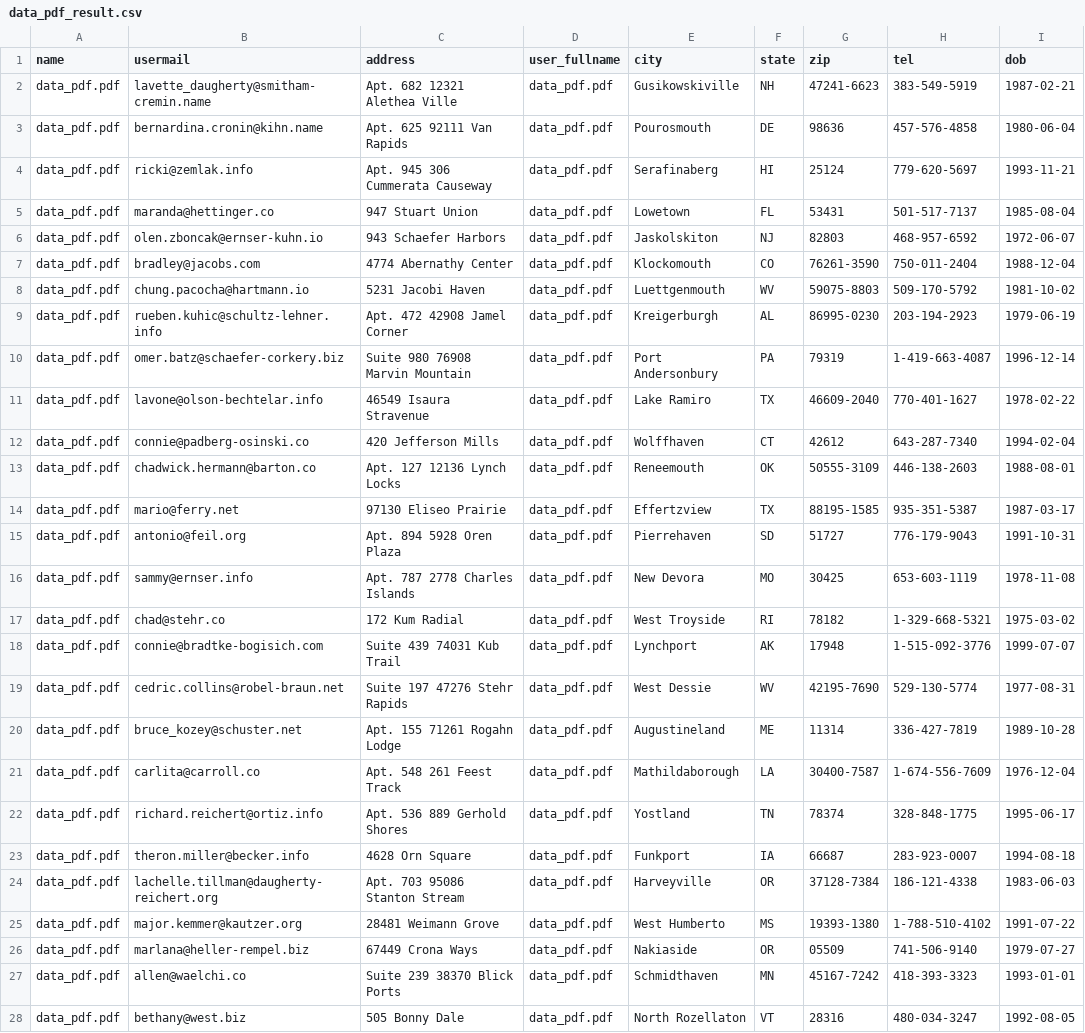
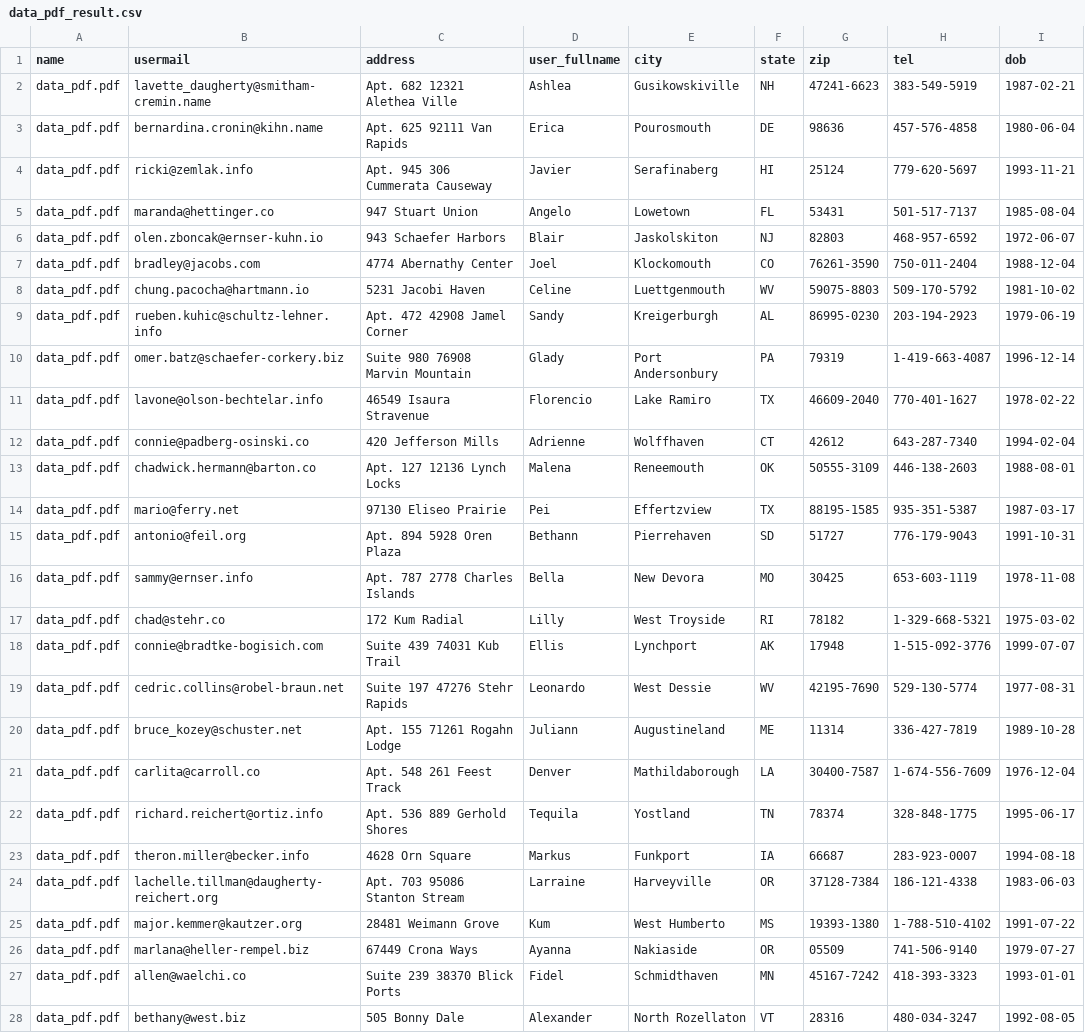
Before and after one commit to Ilyazanuda/task_data, a CSV file: pdf_parser/data_pdf_result.csv, drawn as a sheet; only a part is shown; the diff covers the shown part only; the diff names each change by its address in the sheet, - before the commit and + after, or states it on an @@ line.

Commit message:
fixed

```diff
--- a/pdf_parser/data_pdf_result.csv
+++ b/pdf_parser/data_pdf_result.csv
-D2 (user_fullname): data_pdf.pdf
+D2 (user_fullname): Ashlea
-D3 (user_fullname): data_pdf.pdf
+D3 (user_fullname): Erica
-D4 (user_fullname): data_pdf.pdf
+D4 (user_fullname): Javier
-D5 (user_fullname): data_pdf.pdf
+D5 (user_fullname): Angelo
-D6 (user_fullname): data_pdf.pdf
+D6 (user_fullname): Blair
-D7 (user_fullname): data_pdf.pdf
+D7 (user_fullname): Joel
-D8 (user_fullname): data_pdf.pdf
+D8 (user_fullname): Celine
-D9 (user_fullname): data_pdf.pdf
+D9 (user_fullname): Sandy
-D10 (user_fullname): data_pdf.pdf
+D10 (user_fullname): Glady
-D11 (user_fullname): data_pdf.pdf
+D11 (user_fullname): Florencio
-D12 (user_fullname): data_pdf.pdf
+D12 (user_fullname): Adrienne
-D13 (user_fullname): data_pdf.pdf
+D13 (user_fullname): Malena
-D14 (user_fullname): data_pdf.pdf
+D14 (user_fullname): Pei
-D15 (user_fullname): data_pdf.pdf
+D15 (user_fullname): Bethann
-D16 (user_fullname): data_pdf.pdf
+D16 (user_fullname): Bella
-D17 (user_fullname): data_pdf.pdf
+D17 (user_fullname): Lilly
-D18 (user_fullname): data_pdf.pdf
+D18 (user_fullname): Ellis
-D19 (user_fullname): data_pdf.pdf
+D19 (user_fullname): Leonardo
-D20 (user_fullname): data_pdf.pdf
+D20 (user_fullname): Juliann
-D21 (user_fullname): data_pdf.pdf
+D21 (user_fullname): Denver
-D22 (user_fullname): data_pdf.pdf
+D22 (user_fullname): Tequila
-D23 (user_fullname): data_pdf.pdf
+D23 (user_fullname): Markus
-D24 (user_fullname): data_pdf.pdf
+D24 (user_fullname): Larraine
-D25 (user_fullname): data_pdf.pdf
+D25 (user_fullname): Kum
-D26 (user_fullname): data_pdf.pdf
+D26 (user_fullname): Ayanna
-D27 (user_fullname): data_pdf.pdf
+D27 (user_fullname): Fidel
-D28 (user_fullname): data_pdf.pdf
+D28 (user_fullname): Alexander
```
Also changed, not shown: 73 edited cells elsewhere in this file.
